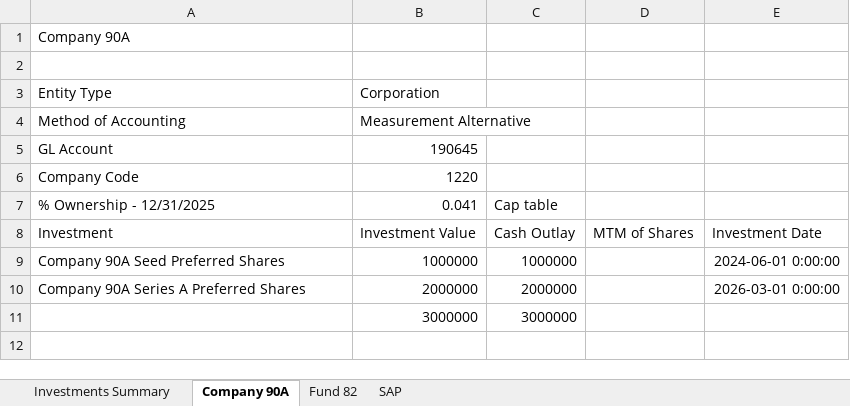
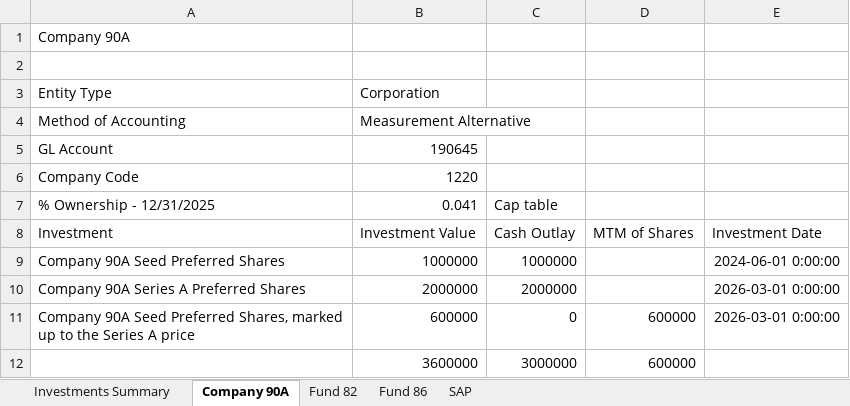
Before and after one commit to jfjustin/portfolio-financials-studio, an Excel workbook: samples/Equity Investments Summary Workbook - Jun26 (sample).xlsx, sheet Company 90A, drawn as a sheet; values as stored, in another font and other column widths than the file's, no borders; removed rows and columns are numbered as before the commit, all else as after; the diff names each change by its address in the sheet, - before the commit and + after, or states it on an @@ line.

Commit message:
feat: currencies from the accounting workbook, company history, dashboard charts, one row per investment

```diff
--- a/samples/Equity Investments Summary Workbook - Jun26 (sample).xlsx (sheet Company 90A)
+++ b/samples/Equity Investments Summary Workbook - Jun26 (sample).xlsx (sheet Company 90A)
+sheet tab: Fund 86
-row 11:  | 3000000 | 3000000
+row 11: Company 90A Seed Preferred Shares, marked up to the Series A price | 600000 | 0 | 600000 | 2026-03-01 0:00:00
+row 12:  | 3600000 | 3000000 | 600000
```
Also changed, not shown: sheet Investments Summary, samples/Investment Portfolio Jun'26 (sample).xlsx, 14 other files.
